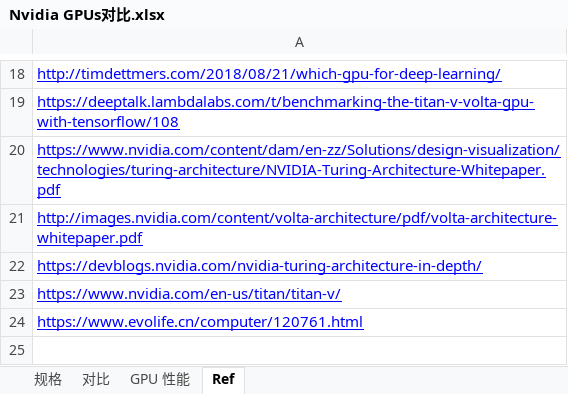
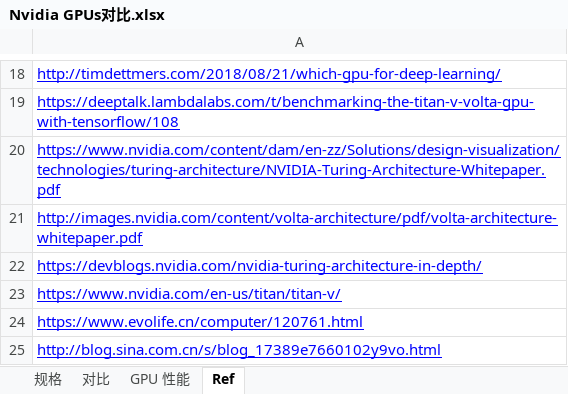
Before and after one commit to clhne/Deep_Learning_Server, an Excel workbook: Nvidia GPUs对比.xlsx, sheet Ref, drawn as a sheet; only a part is shown, gaps mark what is left out; values as stored, in another font and other column widths than the file's, no borders; the diff names each change by its address in the sheet, - before the commit and + after, or states it on an @@ line.

Commit message:
[add] ref UltraLAB

```diff
--- a/Nvidia GPUs对比.xlsx (sheet Ref)
+++ b/Nvidia GPUs对比.xlsx (sheet Ref)
+row 25: http://blog.sina.com.cn/s/blog_17389e7660102y9vo.html
```
